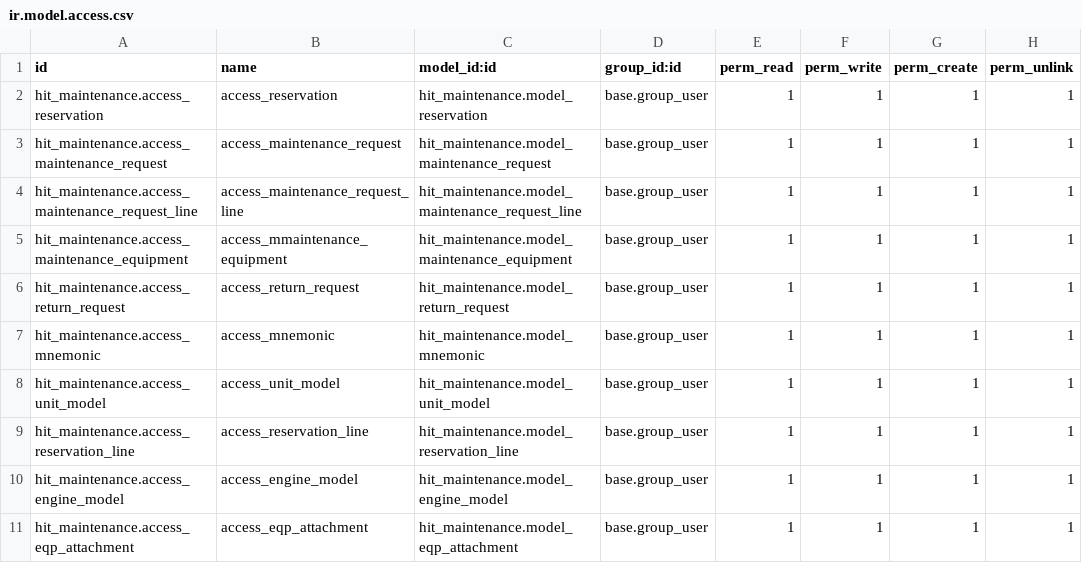
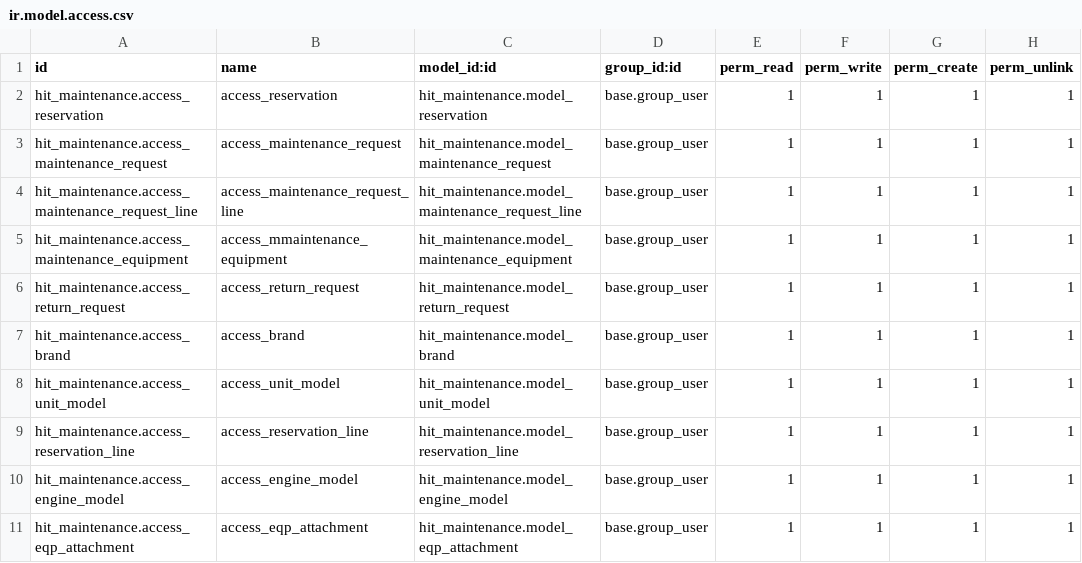
Before and after one commit to ksjaya2023/odoo15-backup, a CSV file: hit_maintenance/security/ir.model.access.csv, drawn as a sheet; only a part is shown.

Commit message:
change mnemonic into brand and initiate hit_purchase

```diff
--- a/hit_maintenance/security/ir.model.access.csv
+++ b/hit_maintenance/security/ir.model.access.csv
@@ -6,3 +6,3 @@ hit_maintenance.access_maintenance_equipment,access_mmaintenance_equipment,hit_m
 hit_maintenance.access_return_request,access_return_request,hit_maintenance.model_return_request,base.group_user,1,1,1,1
-hit_maintenance.access_mnemonic,access_mnemonic,hit_maintenance.model_mnemonic,base.group_user,1,1,1,1
+hit_maintenance.access_brand,access_brand,hit_maintenance.model_brand,base.group_user,1,1,1,1
 hit_maintenance.access_unit_model,access_unit_model,hit_maintenance.model_unit_model,base.group_user,1,1,1,1
```
Also changed, not shown: 7 other files.
